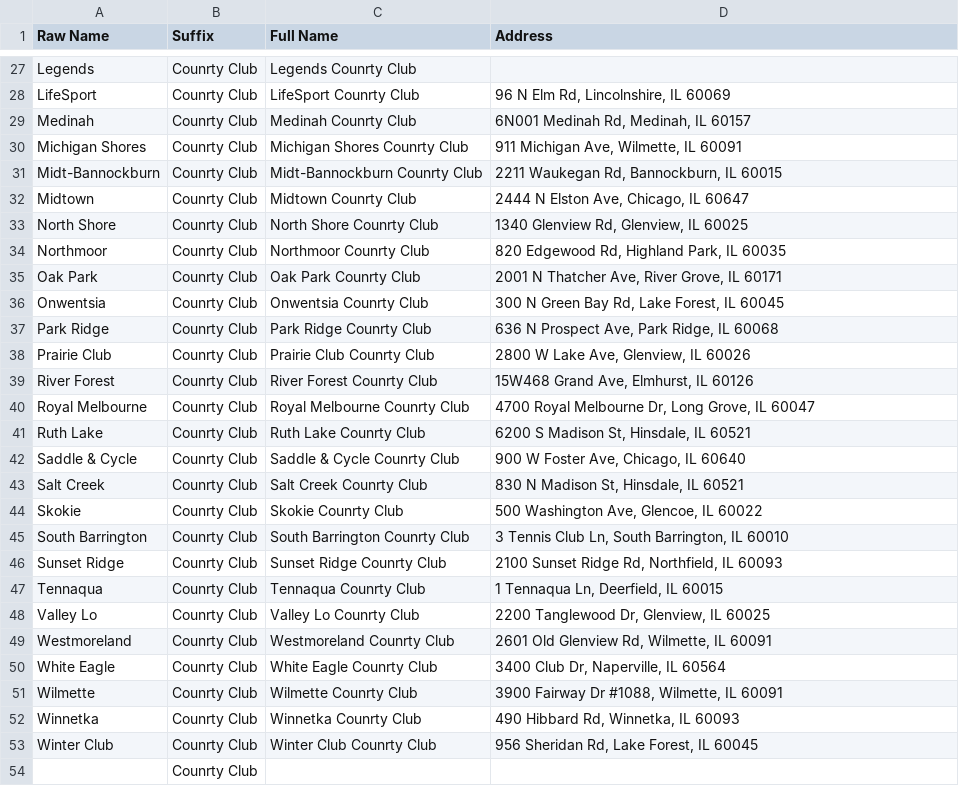
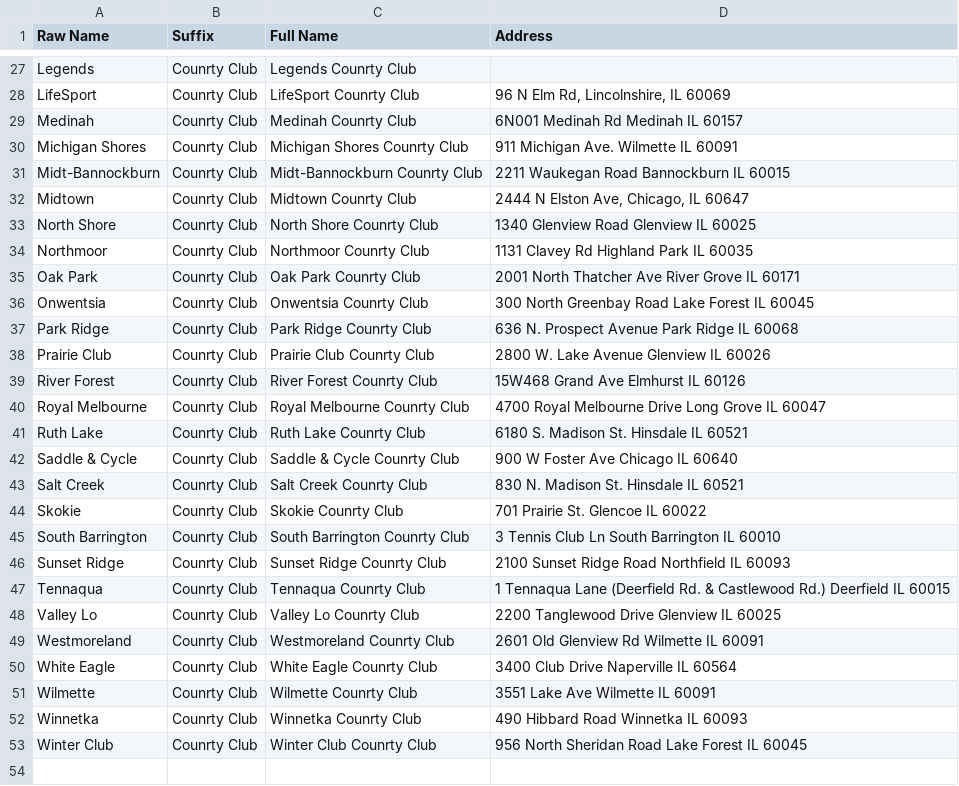
Before and after one commit to rossfreedman/rally, a CSV file: data/club_addresses.csv, drawn as a sheet; only a part is shown, gaps mark what is left out; the diff covers the shown part only.

```diff
--- a/data/club_addresses.csv
+++ b/data/club_addresses.csv
@@ -28,27 +28,26 @@ Legends,Counrty Club,Legends Counrty Club,
 LifeSport,Counrty Club,LifeSport Counrty Club,"96 N Elm Rd, Lincolnshire, IL 60069"
-Medinah,Counrty Club,Medinah Counrty Club,"6N001 Medinah Rd, Medinah, IL 60157"
-Michigan Shores,Counrty Club,Michigan Shores Counrty Club,"911 Michigan Ave, Wilmette, IL 60091"
-Midt-Bannockburn,Counrty Club,Midt-Bannockburn Counrty Club,"2211 Waukegan Rd, Bannockburn, IL 60015"
+Medinah,Counrty Club,Medinah Counrty Club,6N001 Medinah Rd Medinah IL 60157
+Michigan Shores,Counrty Club,Michigan Shores Counrty Club,911 Michigan Ave. Wilmette IL 60091
+Midt-Bannockburn,Counrty Club,Midt-Bannockburn Counrty Club,2211 Waukegan Road Bannockburn IL 60015
 Midtown,Counrty Club,Midtown Counrty Club,"2444 N Elston Ave, Chicago, IL 60647"
-North Shore,Counrty Club,North Shore Counrty Club,"1340 Glenview Rd, Glenview, IL 60025"
-Northmoor,Counrty Club,Northmoor Counrty Club,"820 Edgewood Rd, Highland Park, IL 60035"
-Oak Park,Counrty Club,Oak Park Counrty Club,"2001 N Thatcher Ave, River Grove, IL 60171"
-Onwentsia,Counrty Club,Onwentsia Counrty Club,"300 N Green Bay Rd, Lake Forest, IL 60045"
-Park Ridge,Counrty Club,Park Ridge Counrty Club,"636 N Prospect Ave, Park Ridge, IL 60068"
-Prairie Club,Counrty Club,Prairie Club Counrty Club,"2800 W Lake Ave, Glenview, IL 60026"
-River Forest,Counrty Club,River Forest Counrty Club,"15W468 Grand Ave, Elmhurst, IL 60126"
-Royal Melbourne,Counrty Club,Royal Melbourne Counrty Club,"4700 Royal Melbourne Dr, Long Grove, IL 60047"
-Ruth Lake,Counrty Club,Ruth Lake Counrty Club,"6200 S Madison St, Hinsdale, IL 60521"
-Saddle & Cycle,Counrty Club,Saddle & Cycle Counrty Club,"900 W Foster Ave, Chicago, IL 60640"
-Salt Creek,Counrty Club,Salt Creek Counrty Club,"830 N Madison St, Hinsdale, IL 60521"
-Skokie,Counrty Club,Skokie Counrty Club,"500 Washington Ave, Glencoe, IL 60022"
-South Barrington,Counrty Club,South Barrington Counrty Club,"3 Tennis Club Ln, South Barrington, IL 60010"
-Sunset Ridge,Counrty Club,Sunset Ridge Counrty Club,"2100 Sunset Ridge Rd, Northfield, IL 60093"
-Tennaqua,Counrty Club,Tennaqua Counrty Club,"1 Tennaqua Ln, Deerfield, IL 60015"
-Valley Lo,Counrty Club,Valley Lo Counrty Club,"2200 Tanglewood Dr, Glenview, IL 60025"
-Westmoreland,Counrty Club,Westmoreland Counrty Club,"2601 Old Glenview Rd, Wilmette, IL 60091"
-White Eagle,Counrty Club,White Eagle Counrty Club,"3400 Club Dr, Naperville, IL 60564"
-Wilmette,Counrty Club,Wilmette Counrty Club,"3900 Fairway Dr #1088, Wilmette, IL 60091"
-Winnetka,Counrty Club,Winnetka Counrty Club,"490 Hibbard Rd, Winnetka, IL 60093"
-Winter Club,Counrty Club,Winter Club Counrty Club,"956 Sheridan Rd, Lake Forest, IL 60045"
-,Counrty Club,,
+North Shore,Counrty Club,North Shore Counrty Club,1340 Glenview Road Glenview IL 60025
+Northmoor,Counrty Club,Northmoor Counrty Club,1131 Clavey Rd Highland Park IL 60035
+Oak Park,Counrty Club,Oak Park Counrty Club,2001 North Thatcher Ave River Grove IL 60171
+Onwentsia,Counrty Club,Onwentsia Counrty Club,300 North Greenbay Road Lake Forest IL 60045
+Park Ridge,Counrty Club,Park Ridge Counrty Club,636 N. Prospect Avenue Park Ridge IL 60068
+Prairie Club,Counrty Club,Prairie Club Counrty Club,2800 W. Lake Avenue Glenview IL 60026
+River Forest,Counrty Club,River Forest Counrty Club,15W468 Grand Ave Elmhurst IL 60126
+Royal Melbourne,Counrty Club,Royal Melbourne Counrty Club,4700 Royal Melbourne Drive Long Grove IL 60047
+Ruth Lake,Counrty Club,Ruth Lake Counrty Club,6180 S. Madison St. Hinsdale IL 60521
+Saddle & Cycle,Counrty Club,Saddle & Cycle Counrty Club,900 W Foster Ave Chicago IL 60640
+Salt Creek,Counrty Club,Salt Creek Counrty Club,830 N. Madison St. Hinsdale IL 60521
+Skokie,Counrty Club,Skokie Counrty Club,701 Prairie St. Glencoe IL 60022
+South Barrington,Counrty Club,South Barrington Counrty Club,3 Tennis Club Ln South Barrington IL 60010
+Sunset Ridge,Counrty Club,Sunset Ridge Counrty Club,2100 Sunset Ridge Road Northfield IL 60093
+Tennaqua,Counrty Club,Tennaqua Counrty Club,1 Tennaqua Lane (Deerfield Rd. & Castlewood Rd.) Deerfield IL 60015
+Valley Lo,Counrty Club,Valley Lo Counrty Club,2200 Tanglewood Drive Glenview IL 60025
+Westmoreland,Counrty Club,Westmoreland Counrty Club,2601 Old Glenview Rd Wilmette IL 60091
+White Eagle,Counrty Club,White Eagle Counrty Club,3400 Club Drive Naperville IL 60564
+Wilmette,Counrty Club,Wilmette Counrty Club,3551 Lake Ave Wilmette IL 60091
+Winnetka,Counrty Club,Winnetka Counrty Club,490 Hibbard Road Winnetka IL 60093
+Winter Club,Counrty Club,Winter Club Counrty Club,956 North Sheridan Road Lake Forest IL 60045
```
Also changed, not shown: 25 edited cells elsewhere in this file, 57 other files.
